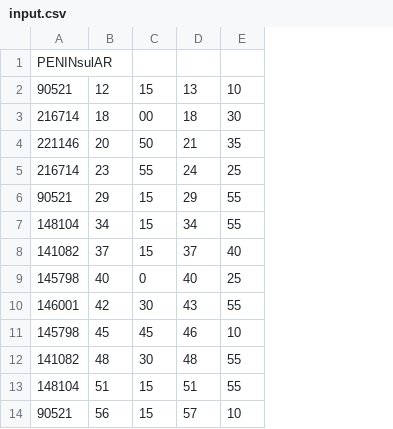
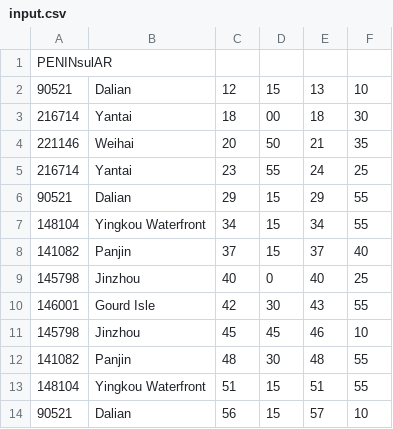
Before and after one commit to w43322/TPF2-Timetables-Helper, a CSV file: input.csv, drawn as a sheet; the diff names each change by its address in the sheet, - before the commit and + after, or states it on an @@ line.

```diff
--- a/input.csv
+++ b/input.csv
+column B, rows 2-14: Dalian | Yantai | Weihai | Yantai | Dalian | Yingkou Waterfront | Panjin | Jinzhou | Gourd Isle | Jinzhou | Panjin | Yingkou Waterfront | Dalian
```
Also changed, not shown: 2 other files.
